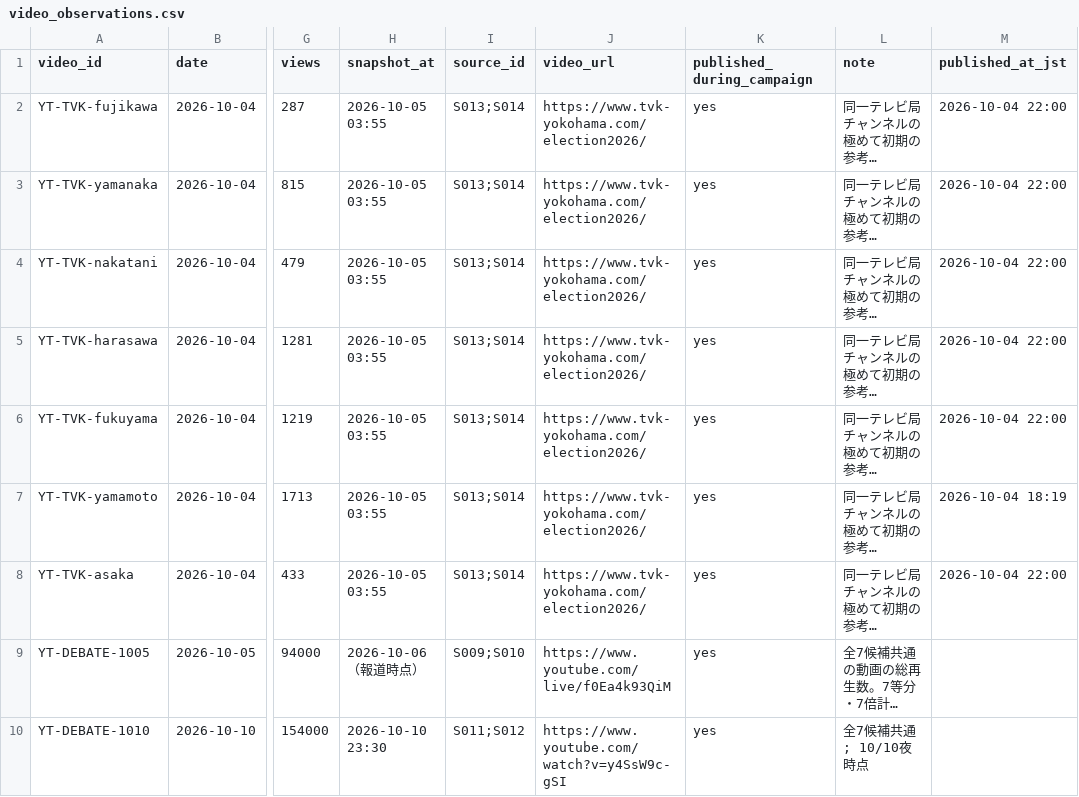
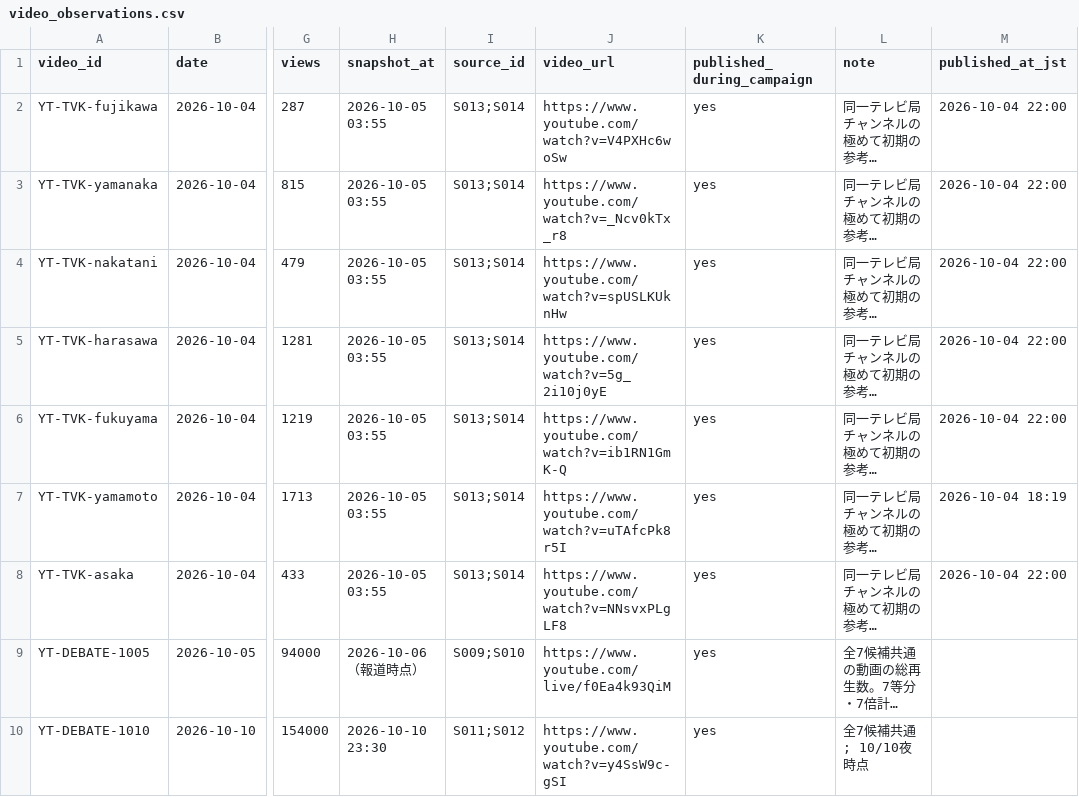
Before and after one commit to keyspring/public-analysis, a CSV file: articles/yokohama-2026/data/media-2026/video_observations.csv, drawn as a sheet; only a part is shown, gaps mark what is left out; long unchanged cells end in …; the diff names each change by its address in the sheet, - before the commit and + after, or states it on an @@ line.

Commit message:
Link tvk first-speech records to individual candidate videos

```diff
--- a/articles/yokohama-2026/data/media-2026/video_observations.csv
+++ b/articles/yokohama-2026/data/media-2026/video_observations.csv
-J2 (video_url): https://www.tvk-yokohama.com/election2026/
+J2 (video_url): https://www.youtube.com/watch?v=V4PXHc6woSw
-J3 (video_url): https://www.tvk-yokohama.com/election2026/
+J3 (video_url): https://www.youtube.com/watch?v=_Ncv0kTx_r8
-J4 (video_url): https://www.tvk-yokohama.com/election2026/
+J4 (video_url): https://www.youtube.com/watch?v=spUSLKUknHw
-J5 (video_url): https://www.tvk-yokohama.com/election2026/
+J5 (video_url): https://www.youtube.com/watch?v=5g_2i10j0yE
-J6 (video_url): https://www.tvk-yokohama.com/election2026/
+J6 (video_url): https://www.youtube.com/watch?v=ib1RN1GmK-Q
-J7 (video_url): https://www.tvk-yokohama.com/election2026/
+J7 (video_url): https://www.youtube.com/watch?v=uTAfcPk8r5I
-J8 (video_url): https://www.tvk-yokohama.com/election2026/
+J8 (video_url): https://www.youtube.com/watch?v=NNsvxPLgLF8
```
